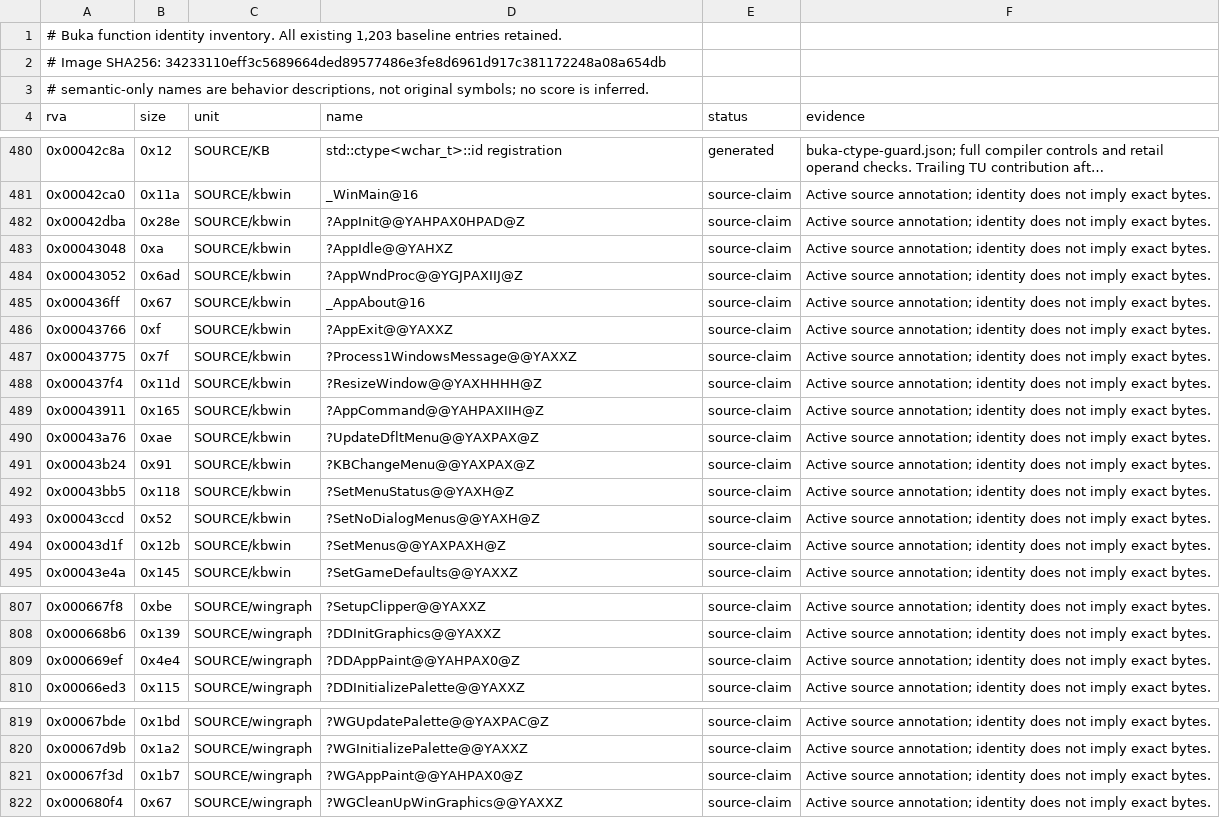
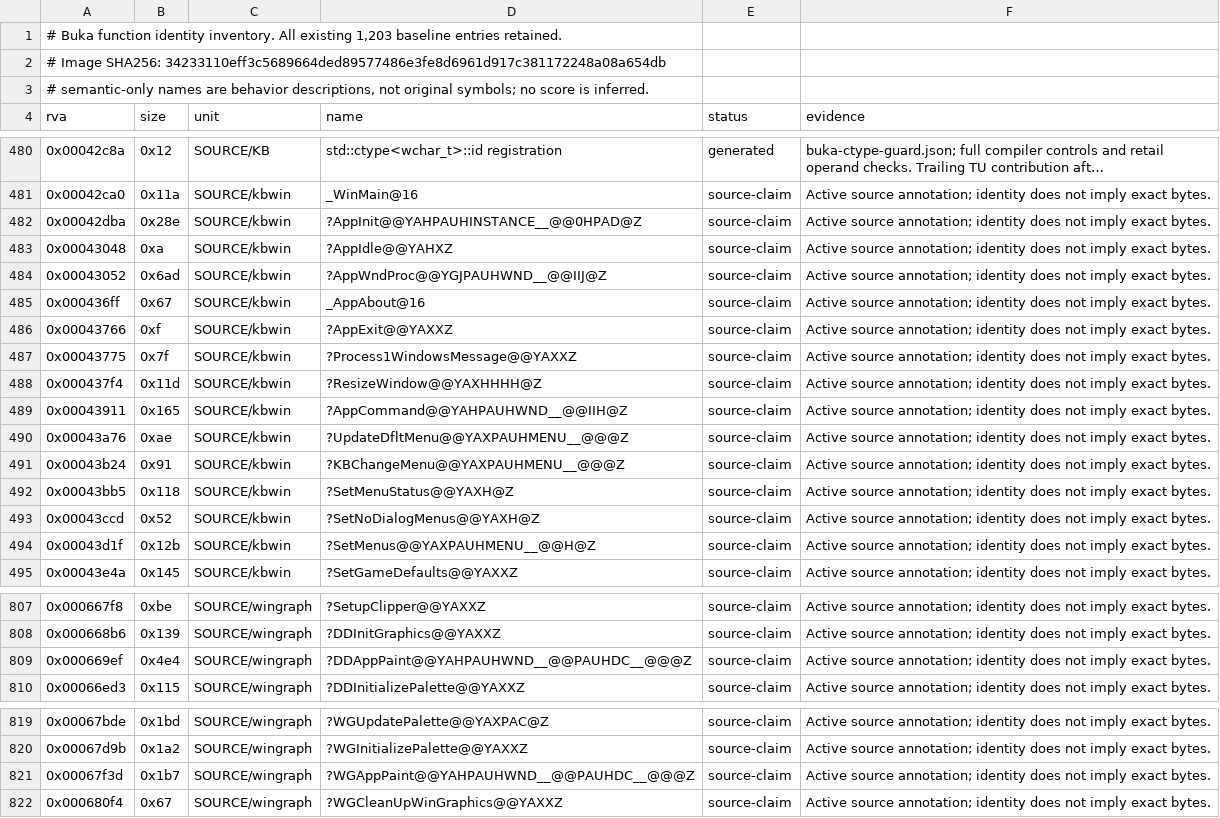
Before and after one commit to sushi-shi/homm1-decomp, a TSV file: config/retail/buka-function-map.tsv, drawn as a sheet; only a part is shown, gaps mark what is left out; long unchanged cells end in …; the diff covers the shown part only.

```diff
--- a/config/retail/buka-function-map.tsv
+++ b/config/retail/buka-function-map.tsv
@@ -481,5 +481,5 @@ rva	size	unit	name	status	evidence
 0x00042ca0	0x11a	SOURCE/kbwin	_WinMain@16	source-claim	Active source annotation; identity does not imply exact bytes.
-0x00042dba	0x28e	SOURCE/kbwin	?AppInit@@YAHPAX0HPAD@Z	source-claim	Active source annotation; identity does not imply exact bytes.
+0x00042dba	0x28e	SOURCE/kbwin	?AppInit@@YAHPAUHINSTANCE__@@0HPAD@Z	source-claim	Active source annotation; identity does not imply exact bytes.
 0x00043048	0xa	SOURCE/kbwin	?AppIdle@@YAHXZ	source-claim	Active source annotation; identity does not imply exact bytes.
-0x00043052	0x6ad	SOURCE/kbwin	?AppWndProc@@YGJPAXIIJ@Z	source-claim	Active source annotation; identity does not imply exact bytes.
+0x00043052	0x6ad	SOURCE/kbwin	?AppWndProc@@YGJPAUHWND__@@IIJ@Z	source-claim	Active source annotation; identity does not imply exact bytes.
 0x000436ff	0x67	SOURCE/kbwin	_AppAbout@16	source-claim	Active source annotation; identity does not imply exact bytes.
@@ -488,8 +488,8 @@ rva	size	unit	name	status	evidence
 0x000437f4	0x11d	SOURCE/kbwin	?ResizeWindow@@YAXHHHH@Z	source-claim	Active source annotation; identity does not imply exact bytes.
-0x00043911	0x165	SOURCE/kbwin	?AppCommand@@YAHPAXIIH@Z	source-claim	Active source annotation; identity does not imply exact bytes.
-0x00043a76	0xae	SOURCE/kbwin	?UpdateDfltMenu@@YAXPAX@Z	source-claim	Active source annotation; identity does not imply exact bytes.
-0x00043b24	0x91	SOURCE/kbwin	?KBChangeMenu@@YAXPAX@Z	source-claim	Active source annotation; identity does not imply exact bytes.
+0x00043911	0x165	SOURCE/kbwin	?AppCommand@@YAHPAUHWND__@@IIH@Z	source-claim	Active source annotation; identity does not imply exact bytes.
+0x00043a76	0xae	SOURCE/kbwin	?UpdateDfltMenu@@YAXPAUHMENU__@@@Z	source-claim	Active source annotation; identity does not imply exact bytes.
+0x00043b24	0x91	SOURCE/kbwin	?KBChangeMenu@@YAXPAUHMENU__@@@Z	source-claim	Active source annotation; identity does not imply exact bytes.
 0x00043bb5	0x118	SOURCE/kbwin	?SetMenuStatus@@YAXH@Z	source-claim	Active source annotation; identity does not imply exact bytes.
 0x00043ccd	0x52	SOURCE/kbwin	?SetNoDialogMenus@@YAXH@Z	source-claim	Active source annotation; identity does not imply exact bytes.
-0x00043d1f	0x12b	SOURCE/kbwin	?SetMenus@@YAXPAXH@Z	source-claim	Active source annotation; identity does not imply exact bytes.
+0x00043d1f	0x12b	SOURCE/kbwin	?SetMenus@@YAXPAUHMENU__@@H@Z	source-claim	Active source annotation; identity does not imply exact bytes.
 0x00043e4a	0x145	SOURCE/kbwin	?SetGameDefaults@@YAXXZ	source-claim	Active source annotation; identity does not imply exact bytes.
@@ -808,3 +808,3 @@ rva	size	unit	name	status	evidence
 0x000668b6	0x139	SOURCE/wingraph	?DDInitGraphics@@YAXXZ	source-claim	Active source annotation; identity does not imply exact bytes.
-0x000669ef	0x4e4	SOURCE/wingraph	?DDAppPaint@@YAHPAX0@Z	source-claim	Active source annotation; identity does not imply exact bytes.
+0x000669ef	0x4e4	SOURCE/wingraph	?DDAppPaint@@YAHPAUHWND__@@PAUHDC__@@@Z	source-claim	Active source annotation; identity does not imply exact bytes.
 0x00066ed3	0x115	SOURCE/wingraph	?DDInitializePalette@@YAXXZ	source-claim	Active source annotation; identity does not imply exact bytes.
@@ -820,3 +820,3 @@ rva	size	unit	name	status	evidence
 0x00067d9b	0x1a2	SOURCE/wingraph	?WGInitializePalette@@YAXXZ	source-claim	Active source annotation; identity does not imply exact bytes.
-0x00067f3d	0x1b7	SOURCE/wingraph	?WGAppPaint@@YAHPAX0@Z	source-claim	Active source annotation; identity does not imply exact bytes.
+0x00067f3d	0x1b7	SOURCE/wingraph	?WGAppPaint@@YAHPAUHWND__@@PAUHDC__@@@Z	source-claim	Active source annotation; identity does not imply exact bytes.
 0x000680f4	0x67	SOURCE/wingraph	?WGCleanUpWinGraphics@@YAXXZ	source-claim	Active source annotation; identity does not imply exact bytes.
```
Also changed, not shown: 1 edited cell elsewhere in this file, config/retail/buka-localization.tsv, config/retail/data_symbols.tsv, 28 other files.
